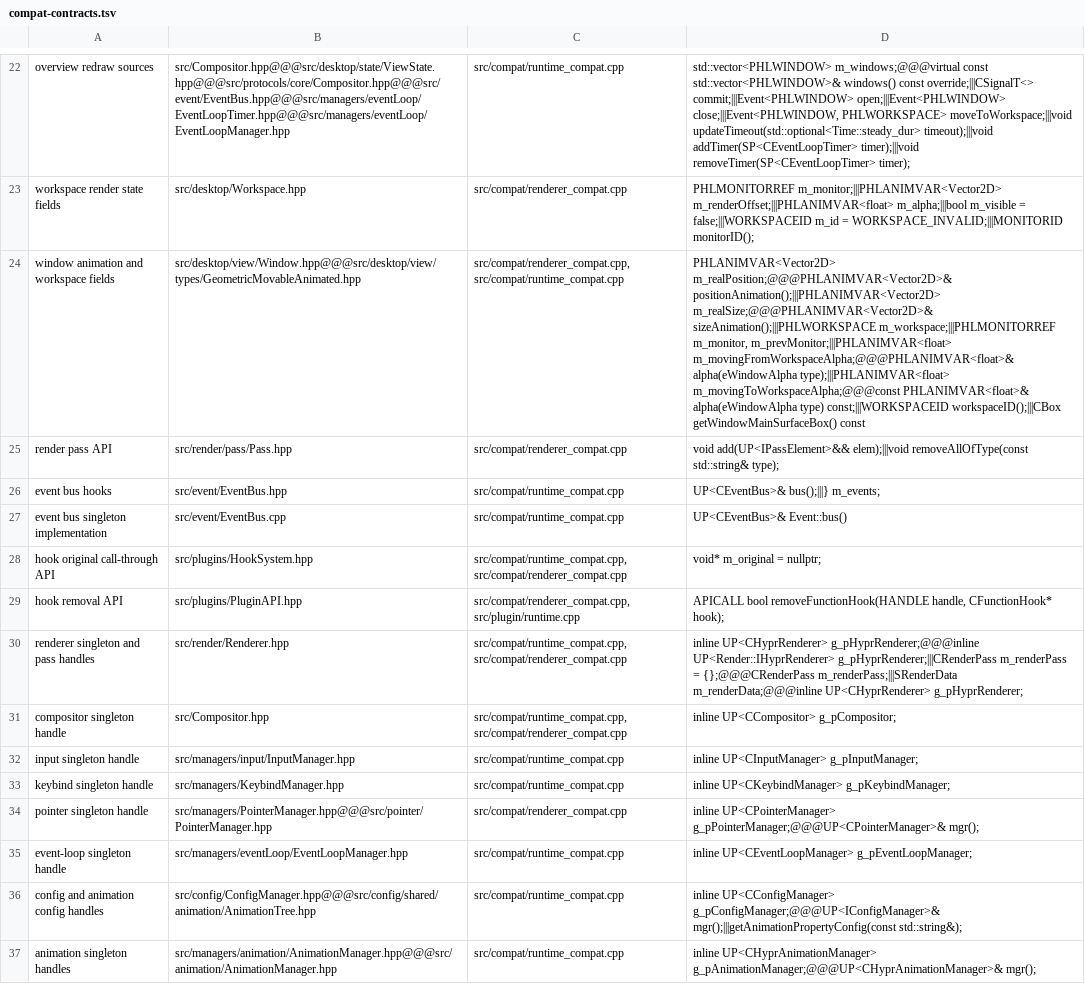
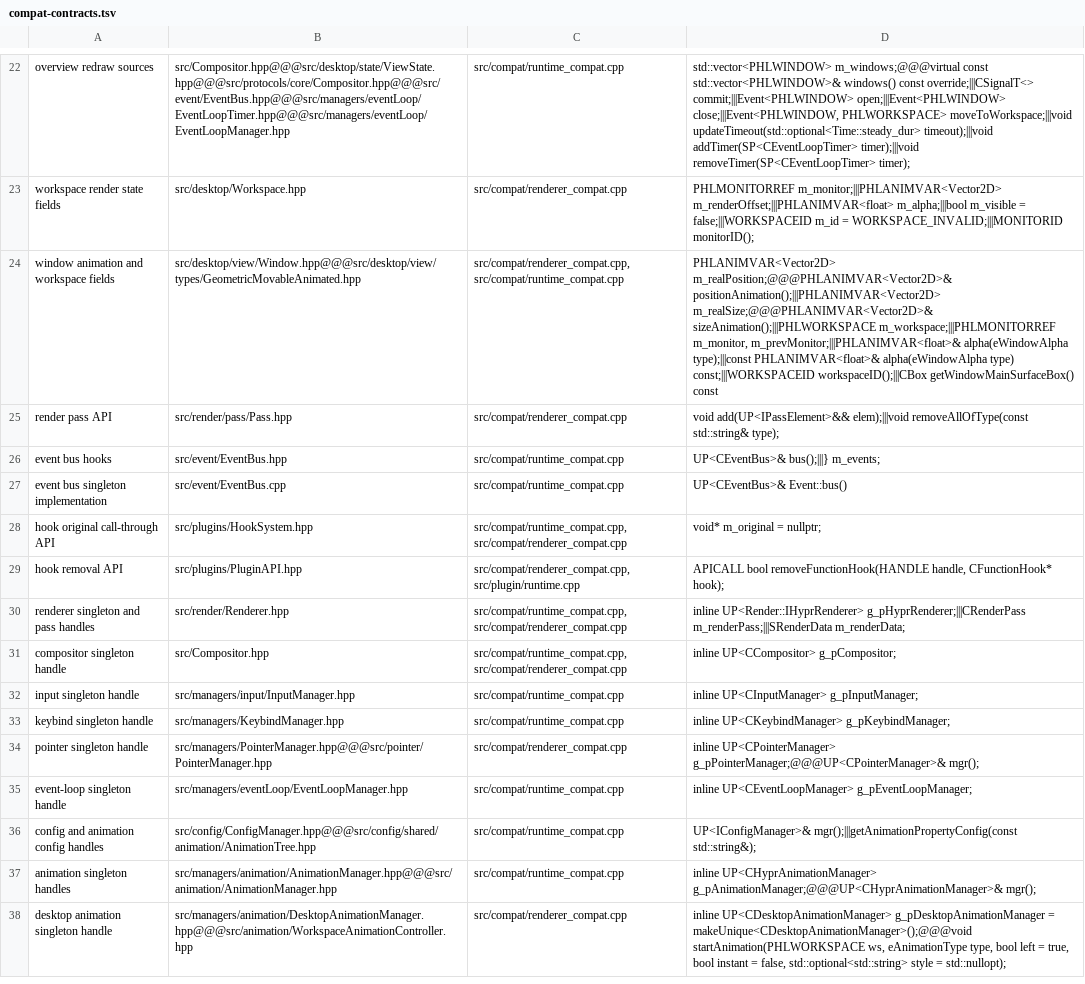
Before and after one commit to douglas/hyprtasking, a TSV file: scripts/compat-contracts.tsv, drawn as a sheet; only a part is shown, gaps mark what is left out; the shorter side is filled out with more unchanged rows; the diff names each change by its address in the sheet, - before the commit and + after, or states it on an @@ line.

Commit message:
Drop Hyprland 0.54.3 from the support matrix
Remove the v0.54.3 hyprpm pin, CI track, and 0.54-only contract alternatives, and add a v0.56.0 CI track. The source audit now treats 0.54 refs, 0.54 build gates, and the legacy config API as errors.

```diff
--- a/scripts/compat-contracts.tsv
+++ b/scripts/compat-contracts.tsv
-D24: …m_workspace;|||PHLMONITORREF m_monitor, m_prevMonitor;|||PHLANIMVAR<float> m_movingFromWorkspaceAlpha;@@@PHLANIMVAR<float>& alpha(eWindowAlpha type);|||PHLANIMVAR<float> m_movingToWorkspaceAlpha;@@@const PHLANIMVAR<float>& alpha(eWindowAlpha…
+D24: …m_workspace;|||PHLMONITORREF m_monitor, m_prevMonitor;|||PHLANIMVAR<float>& alpha(eWindowAlpha type);|||const PHLANIMVAR<float>& alpha(eWindowAlpha…
-D30: inline UP<CHyprRenderer> g_pHyprRenderer;@@@inline UP<Render::IHyprRenderer> g_pHyprRenderer;|||CRenderPass m_renderPass = {};@@@CRenderPass m_renderPass;|||SRenderData m_renderData;@@@inline UP<CHyprRenderer> g_pHyprRenderer;
+D30: inline UP<Render::IHyprRenderer> g_pHyprRenderer;|||CRenderPass m_renderPass;|||SRenderData m_renderData;
-D36: inline UP<CConfigManager> g_pConfigManager;@@@UP<IConfigManager>& mgr();|||getAnimationPropertyConfig(const std::string&);
+D36: UP<IConfigManager>& mgr();|||getAnimationPropertyConfig(const std::string&);
```
Also changed, not shown: 4 other files.
